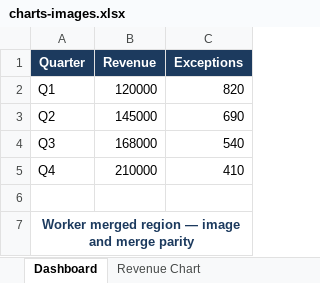
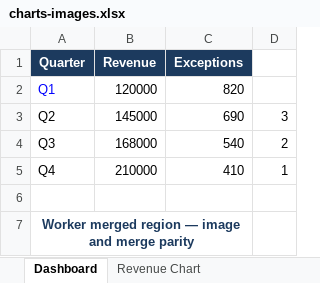
Before and after one commit to arcships/agentic-office-ui, an Excel workbook: apps/demo/public/samples/charts-images.xlsx, sheet Dashboard, drawn as a sheet; values as stored, in another font and other column widths than the file's, no borders; charts and pictures and conditional formats not drawn; the diff names each change by its address in the sheet, - before the commit and + after, or states it on an @@ line.

```diff
--- a/apps/demo/public/samples/charts-images.xlsx (sheet Dashboard)
+++ b/apps/demo/public/samples/charts-images.xlsx (sheet Dashboard)
+column D (趋势), rows 3-5: 3 | 2 | 1
-A2 text colour: black
+A2 text colour: #0000FF
```
Also changed, not shown: charts or pictures, 28 other files.
